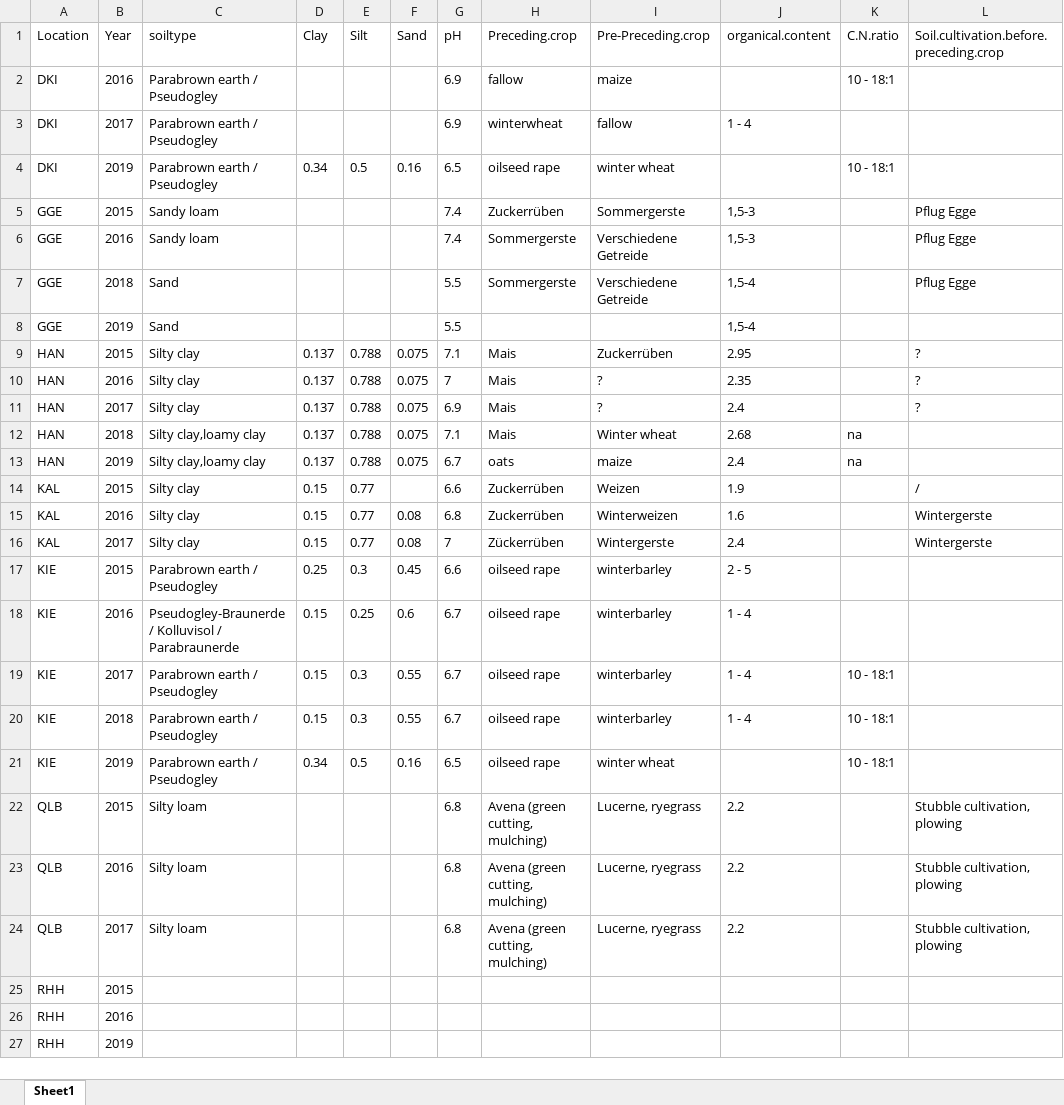
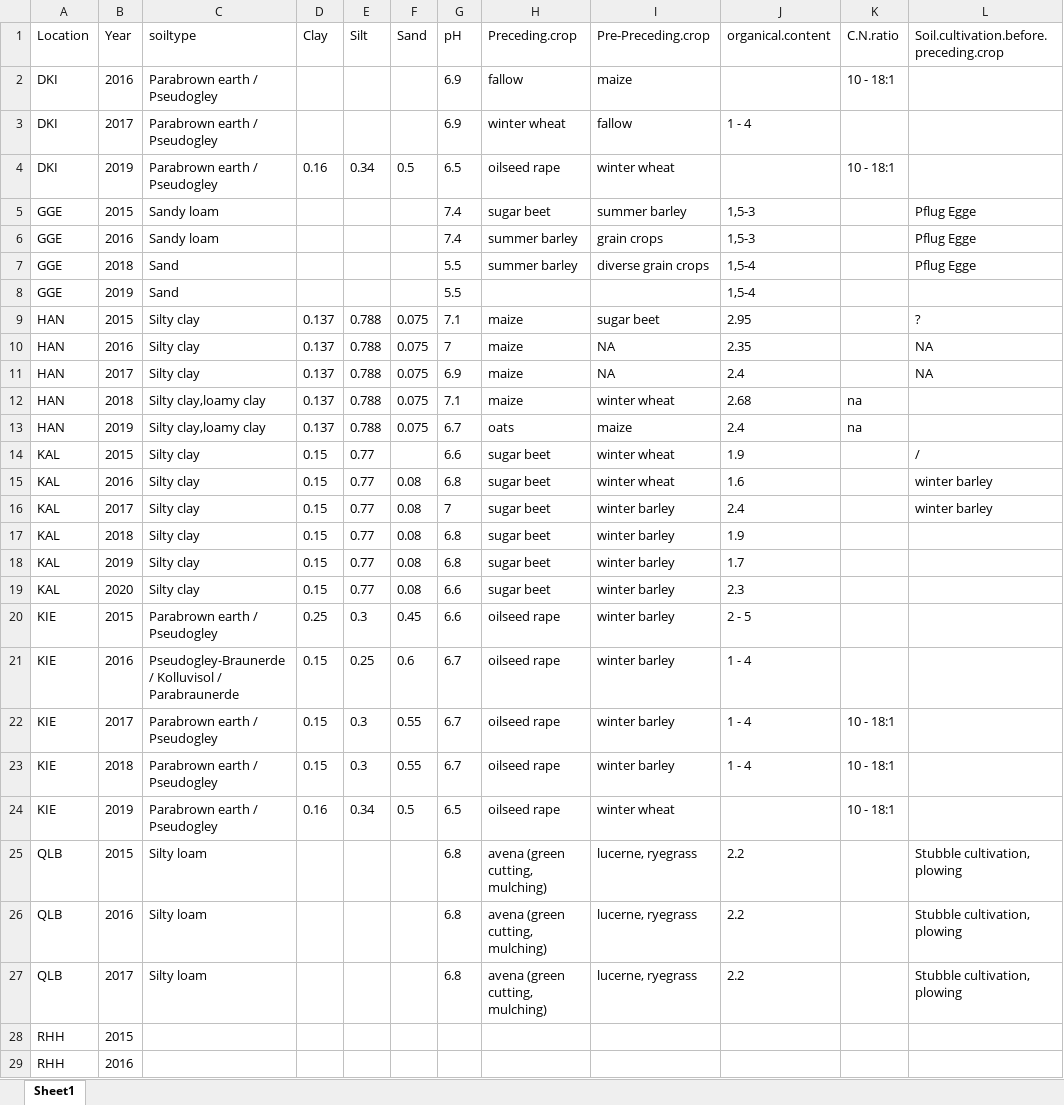
Before and after one commit to tillrose/BRIWECS_Data_Publication, an Excel workbook: output/soil.xlsx, sheet Sheet1, drawn as a sheet; only a part is shown; the shorter side is filled out with more unchanged rows; values as stored, in another font and other column widths than the file's, no borders; addresses are those after the commit; the diff covers the shown part only; the diff names each change by its address in the sheet, - before the commit and + after, or states it on an @@ line.

```diff
--- a/output/soil.xlsx (sheet Sheet1)
+++ b/output/soil.xlsx (sheet Sheet1)
-H3 (Preceding.crop): winterwheat
+H3 (Preceding.crop): winter wheat
-D4 (Clay): 0.34
+D4 (Clay): 0.16
-E4 (Silt): 0.5
+E4 (Silt): 0.34
-F4 (Sand): 0.16
+F4 (Sand): 0.5
-H5 (Preceding.crop): Zuckerrüben
+H5 (Preceding.crop): sugar beet
-I5 (Pre-Preceding.crop): Sommergerste
+I5 (Pre-Preceding.crop): summer barley
-H6:H7 (Preceding.crop): Sommergerste
+H6:H7 (Preceding.crop): summer barley
-I6 (Pre-Preceding.crop): Verschiedene Getreide
+I6 (Pre-Preceding.crop): grain crops
-I7 (Pre-Preceding.crop): Verschiedene Getreide
+I7 (Pre-Preceding.crop): diverse grain crops
-H9:H12 (Preceding.crop): Mais
+H9:H12 (Preceding.crop): maize
-I9 (Pre-Preceding.crop): Zuckerrüben
+I9 (Pre-Preceding.crop): sugar beet
-I10:I11 (Pre-Preceding.crop): ?
+I10:I11 (Pre-Preceding.crop): NA
-L10:L11: ?
+L10:L11: NA
-I12 (Pre-Preceding.crop): Winter wheat
+I12 (Pre-Preceding.crop): winter wheat
-H14:H15 (Preceding.crop): Zuckerrüben
+H14:H15 (Preceding.crop): sugar beet
-I14 (Pre-Preceding.crop): Weizen
+I14 (Pre-Preceding.crop): winter wheat
-I15 (Pre-Preceding.crop): Winterweizen
+I15 (Pre-Preceding.crop): winter wheat
-L15:L16: Wintergerste
+L15:L16: winter barley
-H16 (Preceding.crop): Zückerrüben
+H16 (Preceding.crop): sugar beet
-I16 (Pre-Preceding.crop): Wintergerste
+I16 (Pre-Preceding.crop): winter barley
+row 17: KAL | 2018 | Silty clay | 0.15 | 0.77 | 0.08 | 6.8 | sugar beet | winter barley | 1.9
+row 18: KAL | 2019 | Silty clay | 0.15 | 0.77 | 0.08 | 6.8 | sugar beet | winter barley | 1.7
+row 19: KAL | 2020 | Silty clay | 0.15 | 0.77 | 0.08 | 6.6 | sugar beet | winter barley | 2.3
-I20:I23 (Pre-Preceding.crop): winterbarley
+I20:I23 (Pre-Preceding.crop): winter barley
-D24 (Clay): 0.34
+D24 (Clay): 0.16
-E24 (Silt): 0.5
+E24 (Silt): 0.34
-F24 (Sand): 0.16
+F24 (Sand): 0.5
-H25:H27 (Preceding.crop): Avena (green cutting, mulching)
+H25:H27 (Preceding.crop): avena (green cutting, mulching)
-I25:I27 (Pre-Preceding.crop): Lucerne, ryegrass
+I25:I27 (Pre-Preceding.crop): lucerne, ryegrass
```
Also changed, not shown: 2 added rows elsewhere in this sheet, data/management/Management_information_RHH_2015.xlsx, data/management/Management_information_RHH_2016.xlsx, 6 other files.
